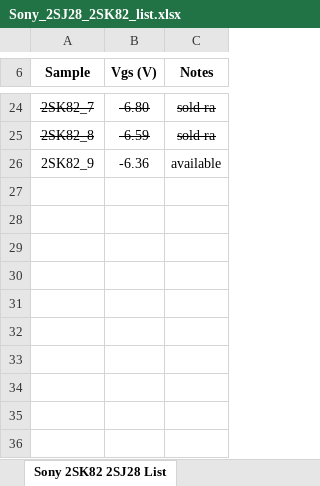
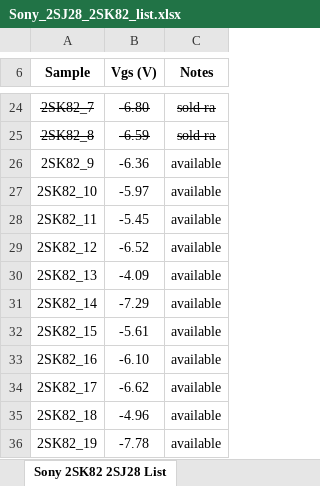
Before and after one commit to mbrennwa/Sony_VFET, an Excel workbook: Sony_2SJ28_2SK82_list.xlsx, sheet Sony 2SK82 2SJ28 List, drawn as a sheet; only a part is shown, gaps mark what is left out; values as stored, in another font and other column widths than the file's, no borders; the diff names each change by its address in the sheet, - before the commit and + after, or states it on an @@ line.

```diff
--- a/Sony_2SJ28_2SK82_list.xlsx (sheet Sony 2SK82 2SJ28 List)
+++ b/Sony_2SJ28_2SK82_list.xlsx (sheet Sony 2SK82 2SJ28 List)
+row 27: 2SK82_10 | -5.97 | available
+row 28: 2SK82_11 | -5.45 | available
+row 29: 2SK82_12 | -6.52 | available
+row 30: 2SK82_13 | -4.09 | available
+row 31: 2SK82_14 | -7.29 | available
+row 32: 2SK82_15 | -5.61 | available
+row 33: 2SK82_16 | -6.10 | available
+row 34: 2SK82_17 | -6.62 | available
+row 35: 2SK82_18 | -4.96 | available
+row 36: 2SK82_19 | -7.78 | available
```
